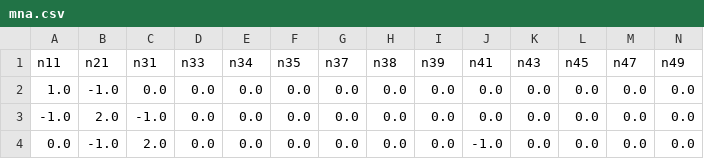
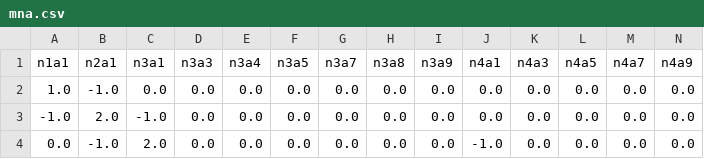
Before and after one commit to lexxvc/redes-resistivas, a CSV file: mna.csv, drawn as a sheet; only a part is shown; the diff covers the shown part only; the diff names each change by its address in the sheet, - before the commit and + after, or states it on an @@ line.

```diff
--- a/mna.csv
+++ b/mna.csv
-A1: n11
+A1: n1a1
-B1: n21
+B1: n2a1
-C1: n31
+C1: n3a1
-D1: n33
+D1: n3a3
-E1: n34
+E1: n3a4
-F1: n35
+F1: n3a5
-G1: n37
+G1: n3a7
-H1: n38
+H1: n3a8
-I1: n39
+I1: n3a9
-J1: n41
+J1: n4a1
-K1: n43
+K1: n4a3
-L1: n45
+L1: n4a5
-M1: n47
+M1: n4a7
-N1: n49
+N1: n4a9
```
Also changed, not shown: 18 edited cells elsewhere in this file, corrientes.csv, voltajes.csv, 3 other files.
